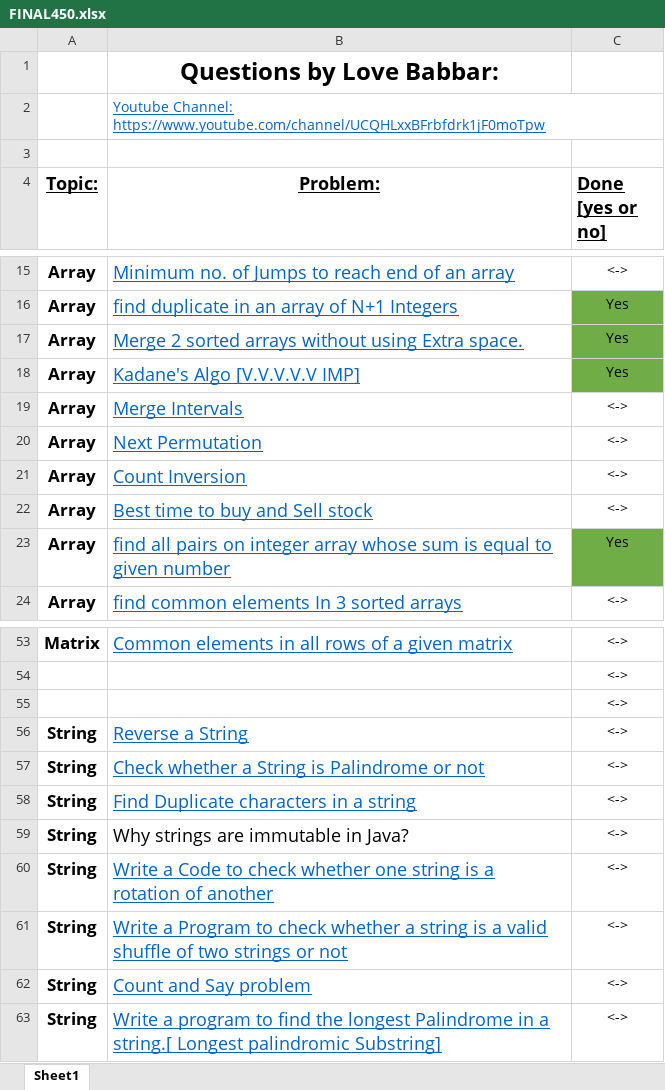
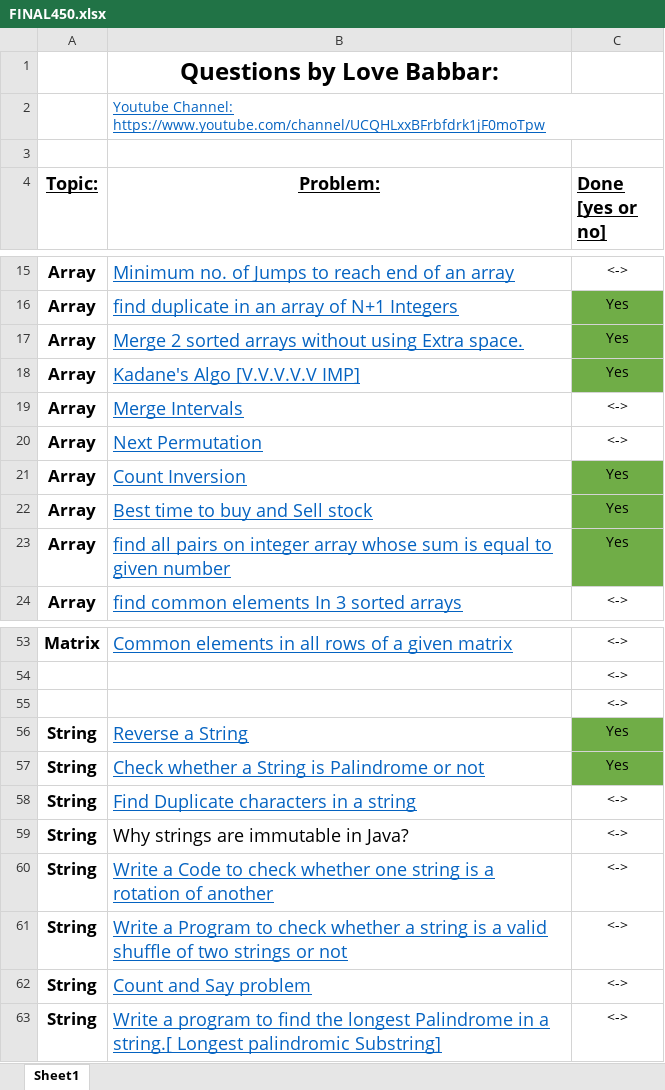
Before and after one commit to Ashutosh-developer/Java-Practice-Question, an Excel workbook: DSA Sheet/FINAL450.xlsx, sheet Sheet1, drawn as a sheet; only a part is shown, gaps mark what is left out; values as stored, in another font and other column widths than the file's, no borders; the diff names each change by its address in the sheet, - before the commit and + after, or states it on an @@ line.

Commit message:
new array sol

```diff
--- a/DSA Sheet/FINAL450.xlsx (sheet Sheet1)
+++ b/DSA Sheet/FINAL450.xlsx (sheet Sheet1)
-C21:C22 (Done [yes or no]): <->
+C21:C22 (Done [yes or no]): Yes
-C21:C22 fill: none
+C21:C22 fill: #70AD47
-C56:C57 (Done [yes or no]): <->
+C56:C57 (Done [yes or no]): Yes
-C56:C57 fill: none
+C56:C57 fill: #70AD47
```
